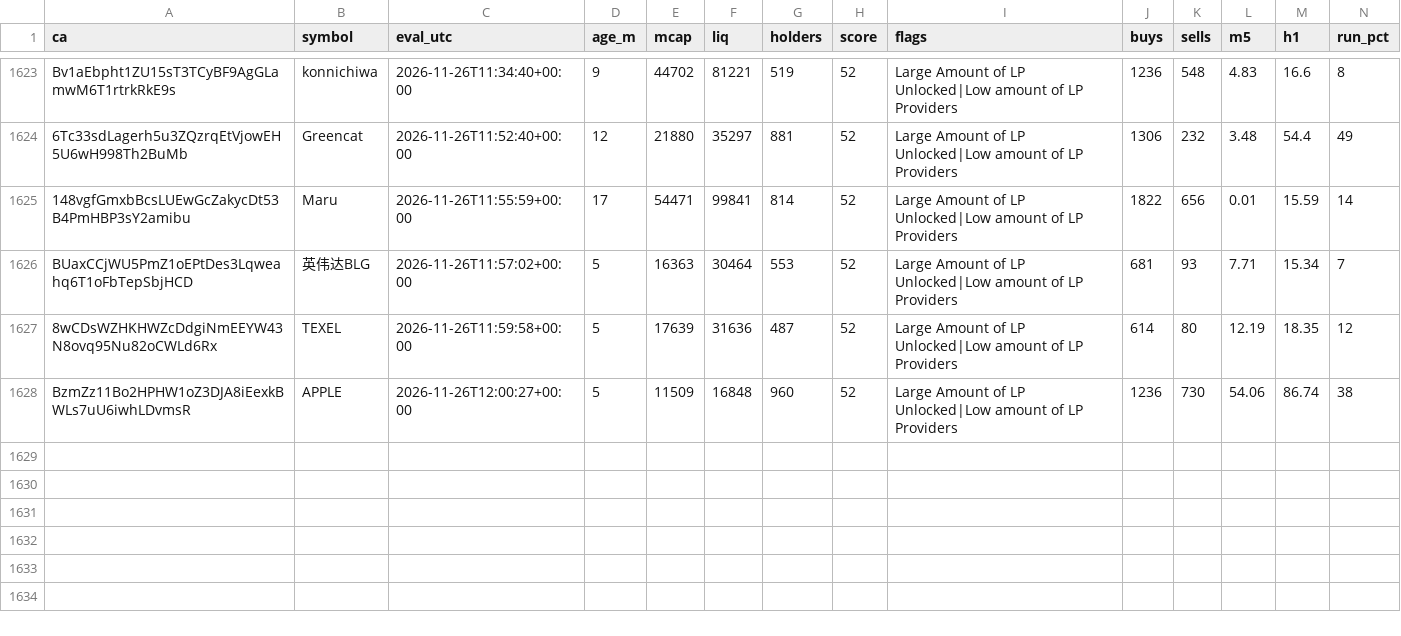
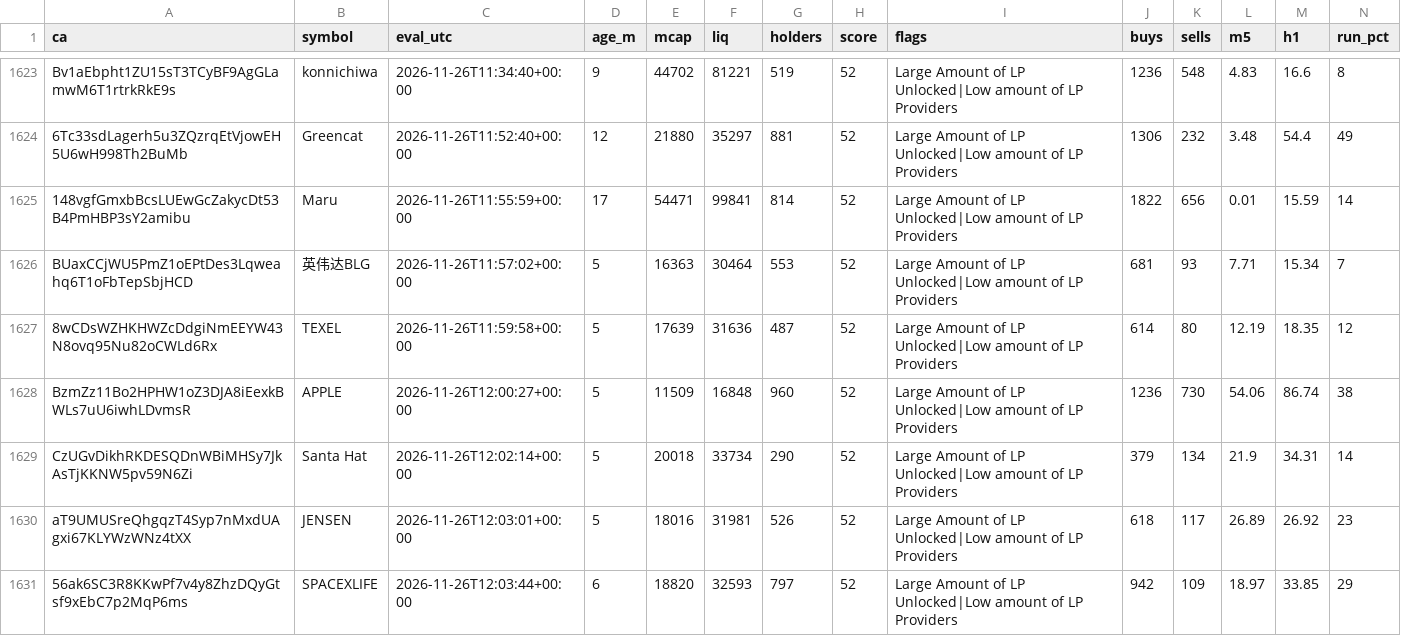
Before and after one commit to j6n7jjdm78-source/Luke-Daly, a CSV file: state/candidates.csv, drawn as a sheet; only a part is shown, gaps mark what is left out; rows hold the shown columns only; the diff covers the shown part only; the diff names each change by its address in the sheet, - before the commit and + after, or states it on an @@ line.

Commit message:
bot state

```diff
--- a/state/candidates.csv
+++ b/state/candidates.csv
+row 1629: CzUGvDikhRKDESQDnWBiMHSy7JkAsTjKKNW5pv59N6Zi | Santa Hat | 2026-11-26T12:02:14+00:00 | 5 | 20018 | 33734 | 290 | 52 | Large Amount of LP Unlocked|Low amount of LP Providers | 379 | 134 | 21.9 | 34.31 | 14
+row 1630: aT9UMUSreQhgqzT4Syp7nMxdUAgxi67KLYWzWNz4tXX | JENSEN | 2026-11-26T12:03:01+00:00 | 5 | 18016 | 31981 | 526 | 52 | Large Amount of LP Unlocked|Low amount of LP Providers | 618 | 117 | 26.89 | 26.92 | 23
+row 1631: 56ak6SC3R8KKwPf7v4y8ZhzDQyGtsf9xEbC7p2MqP6ms | SPACEXLIFE | 2026-11-26T12:03:44+00:00 | 6 | 18820 | 32593 | 797 | 52 | Large Amount of LP Unlocked|Low amount of LP Providers | 942 | 109 | 18.97 | 33.85 | 29
```
Also changed, not shown: 2 added rows and 8 edited cells elsewhere in this file, calls.csv, 2 other files.
